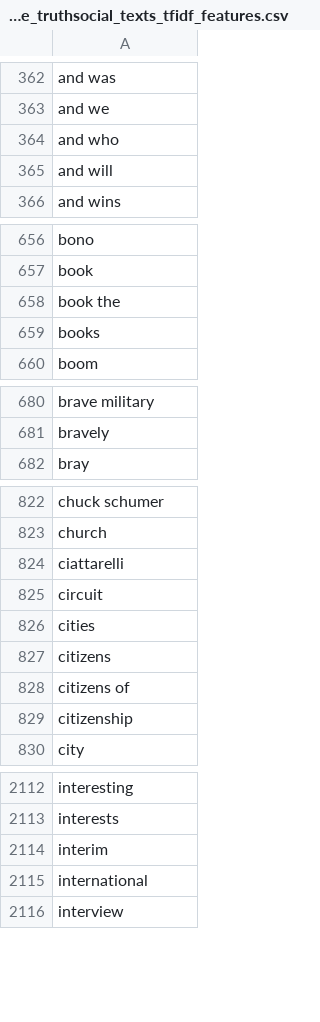
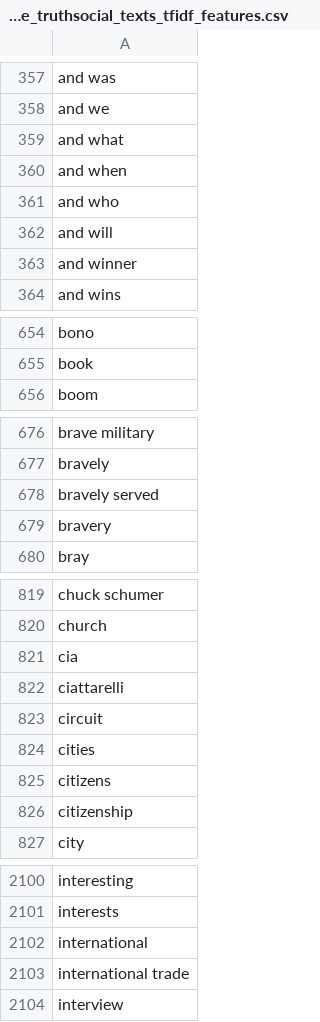
Before and after one commit to itsallakh/Optimising-Sentiment-Analysis-on-Trump-Posts, a CSV file: data/features/factbase_truthsocial_texts_tfidf_features.csv, drawn as a sheet; only a part is shown, gaps mark what is left out; removed rows and columns are numbered as before the commit, all else as after; the diff covers the shown part only; the diff names each change by its address in the sheet, - before the commit and + after, or states it on an @@ line.

```diff
--- a/data/features/factbase_truthsocial_texts_tfidf_features.csv
+++ b/data/features/factbase_truthsocial_texts_tfidf_features.csv
+row 359: and what
+row 360: and when
+row 363: and winner
-row 658: book the
-row 659: books
+row 678: bravely served
+row 679: bravery
+row 821: cia
-row 828: citizens of
-row 2114: interim
+row 2103: international trade
```
Also changed, not shown: 39 added rows and 42 removed rows elsewhere in this file, outputs/optimizers/analysis/overall_optimizer_summary.csv, outputs/optimizers/analysis/scenario_best_results.csv, 31 other files.
